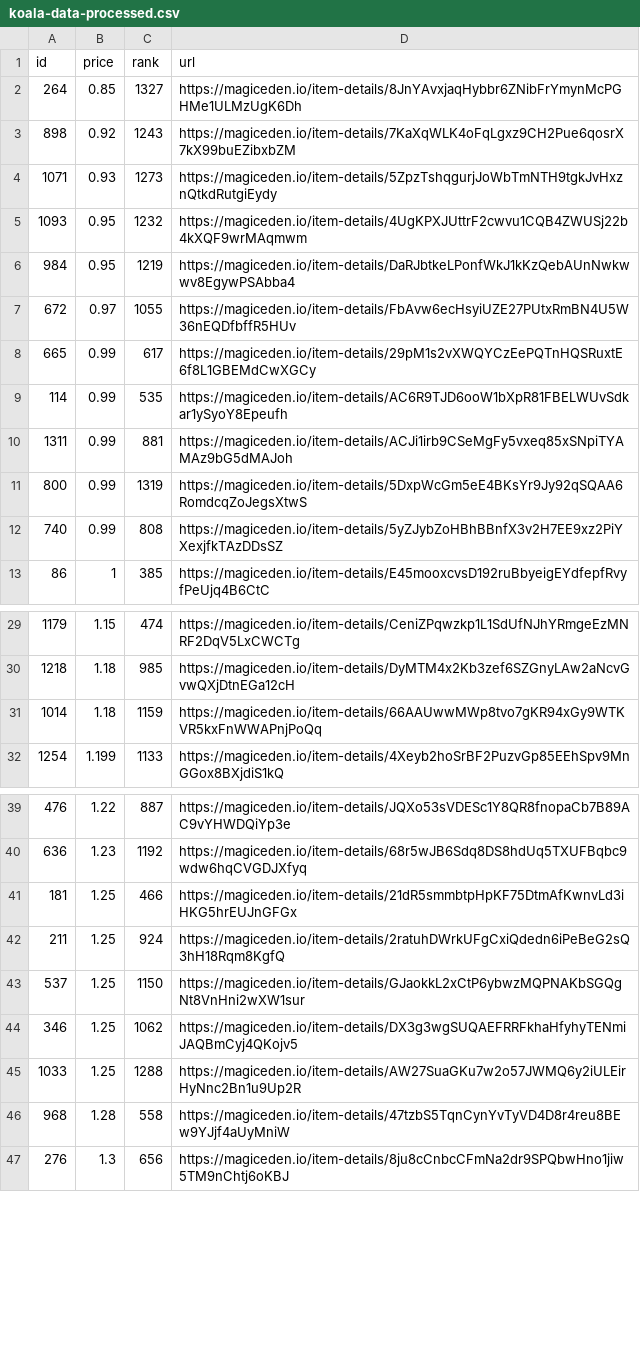
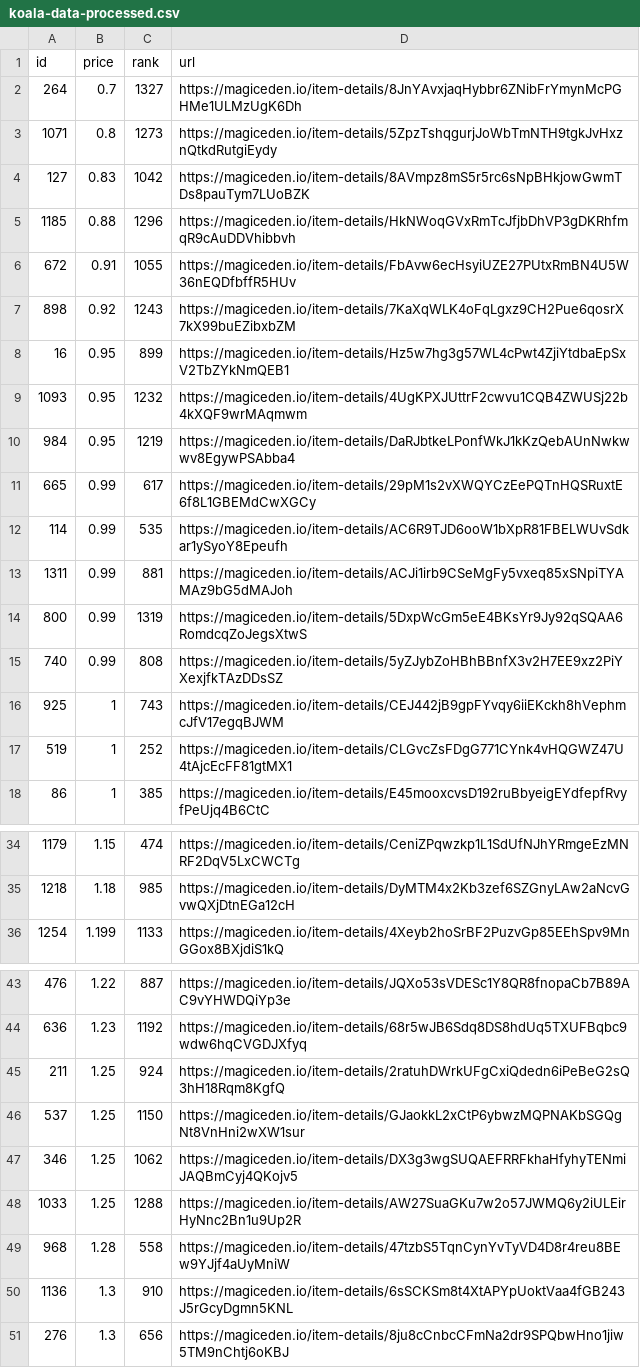
Before and after one commit to braposo/koala-monitor, a CSV file: koala-data-processed.csv, drawn as a sheet; only a part is shown, gaps mark what is left out; the diff covers the shown part only.

Commit message:
Flat: latest data (2021-11-09T12:57:10.159Z) {   "date": "2021-11-09T12:57:10.159Z",   "files": [     {       "name": "koala-data-processed.csv",       "deltaBytes": 544,       "source": "https://api-mainnet.magiceden.io/rpc/getListedNFTsByQuery?q=%7B%22%24match%22%3A%7B%22collectionSymbol%22%3A%22koala_klubhouse%22%7D%2C%22%24sort%22%3A%7B%22takerAmount%22%3A1%2C%22createdAt%22%3A-1%7D%2C%22%24skip%22%3A0%2C%22%24limit%22%3A5000%7D"     },     {       "name": "koala-top-picks.csv",       "deltaBytes": -3,       "source": "https://api-mainnet.magiceden.io/rpc/getListedNFTsByQuery?q=%7B%22%24match%22%3A%7B%22collectionSymbol%22%3A%22koala_klubhouse%22%7D%2C%22%24sort%22%3A%7B%22takerAmount%22%3A1%2C%22createdAt%22%3A-1%7D%2C%22%24skip%22%3A0%2C%22%24limit%22%3A5000%7D"     }   ] }

```diff
--- a/koala-data-processed.csv
+++ b/koala-data-processed.csv
@@ -1,8 +1,11 @@
 id,price,rank,url
-264,0.85,1327,https://magiceden.io/item-details/8JnYAvxjaqHybbr6ZNibFrYmynMcPGHMe1ULMzUgK6Dh
+264,0.7,1327,https://magiceden.io/item-details/8JnYAvxjaqHybbr6ZNibFrYmynMcPGHMe1ULMzUgK6Dh
+1071,0.8,1273,https://magiceden.io/item-details/5ZpzTshqgurjJoWbTmNTH9tgkJvHxznQtkdRutgiEydy
+127,0.83,1042,https://magiceden.io/item-details/8AVmpz8mS5r5rc6sNpBHkjowGwmTDs8pauTym7LUoBZK
+1185,0.88,1296,https://magiceden.io/item-details/HkNWoqGVxRmTcJfjbDhVP3gDKRhfmqR9cAuDDVhibbvh
+672,0.91,1055,https://magiceden.io/item-details/FbAvw6ecHsyiUZE27PUtxRmBN4U5W36nEQDfbffR5HUv
 898,0.92,1243,https://magiceden.io/item-details/7KaXqWLK4oFqLgxz9CH2Pue6qosrX7kX99buEZibxbZM
-1071,0.93,1273,https://magiceden.io/item-details/5ZpzTshqgurjJoWbTmNTH9tgkJvHxznQtkdRutgiEydy
+16,0.95,899,https://magiceden.io/item-details/Hz5w7hg3g57WL4cPwt4ZjiYtdbaEpSxV2TbZYkNmQEB1
 1093,0.95,1232,https://magiceden.io/item-details/4UgKPXJUttrF2cwvu1CQB4ZWUSj22b4kXQF9wrMAqmwm
 984,0.95,1219,https://magiceden.io/item-details/DaRJbtkeLPonfWkJ1kKzQebAUnNwkwwv8EgywPSAbba4
-672,0.97,1055,https://magiceden.io/item-details/FbAvw6ecHsyiUZE27PUtxRmBN4U5W36nEQDfbffR5HUv
 665,0.99,617,https://magiceden.io/item-details/29pM1s2vXWQYCzEePQTnHQSRuxtE6f8L1GBEMdCwXGCy
@@ -12,2 +15,4 @@ id,price,rank,url
 740,0.99,808,https://magiceden.io/item-details/5yZJybZoHBhBBnfX3v2H7EE9xz2PiYXexjfkTAzDDsSZ
+925,1,743,https://magiceden.io/item-details/CEJ442jB9gpFYvqy6iiEKckh8hVephmcJfV17egqBJWM
+519,1,252,https://magiceden.io/item-details/CLGvcZsFDgG771CYnk4vHQGWZ47U4tAjcEcFF81gtMX1
 86,1,385,https://magiceden.io/item-details/E45mooxcvsD192ruBbyeigEYdfepfRvyfPeUjq4B6CtC
@@ -30,3 +35,2 @@ id,price,rank,url
 1218,1.18,985,https://magiceden.io/item-details/DyMTM4x2Kb3zef6SZGnyLAw2aNcvGvwQXjDtnEGa12cH
-1014,1.18,1159,https://magiceden.io/item-details/66AAUwwMWp8tvo7gKR94xGy9WTKVR5kxFnWWAPnjPoQq
 1254,1.199,1133,https://magiceden.io/item-details/4Xeyb2hoSrBF2PuzvGp85EEhSpv9MnGGox8BXjdiS1kQ
@@ -40,3 +44,2 @@ id,price,rank,url
 636,1.23,1192,https://magiceden.io/item-details/68r5wJB6Sdq8DS8hdUq5TXUFBqbc9wdw6hqCVGDJXfyq
-181,1.25,466,https://magiceden.io/item-details/21dR5smmbtpHpKF75DtmAfKwnvLd3iHKG5hrEUJnGFGx
 211,1.25,924,https://magiceden.io/item-details/2ratuhDWrkUFgCxiQdedn6iPeBeG2sQ3hH18Rqm8KgfQ
@@ -46,2 +49,3 @@ id,price,rank,url
 968,1.28,558,https://magiceden.io/item-details/47tzbS5TqnCynYvTyVD4D8r4reu8BEw9YJjf4aUyMniW
+1136,1.3,910,https://magiceden.io/item-details/6sSCKSm8t4XtAPYpUoktVaa4fGB243J5rGcyDgmn5KNL
 276,1.3,656,https://magiceden.io/item-details/8ju8cCnbcCFmNa2dr9SPQbwHno1jiw5TM9nChtj6oKBJ
```
Also changed, not shown: 5 added rows and 3 removed rows elsewhere in this file, koala-top-picks.csv.
